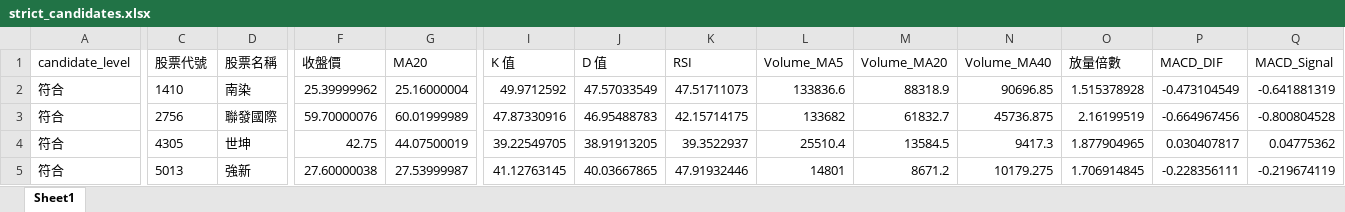
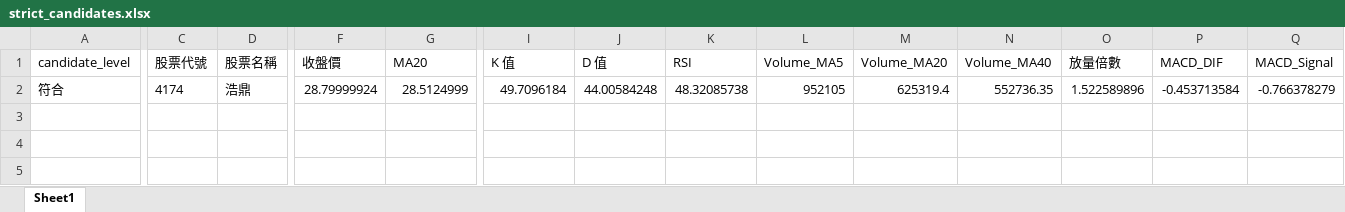
Before and after one commit to ScoppenLin/CandyTWStock, an Excel workbook: downloads/strict_candidates.xlsx, sheet Sheet1, drawn as a sheet; only a part is shown, gaps mark what is left out; values as stored, in another font and other column widths than the file's, no borders; removed rows and columns are numbered as before the commit, all else as after; rows hold the shown columns only; the diff covers the shown part only; the diff names each change by its address in the sheet, - before the commit and + after, or states it on an @@ line.

```diff
--- a/downloads/strict_candidates.xlsx (sheet Sheet1)
+++ b/downloads/strict_candidates.xlsx (sheet Sheet1)
-row 2: 符合 | 1410 | 南染 | 25.39999962 | 25.16000004 | 49.9712592 | 47.57033549 | 47.51711073 | 133836.6 | 88318.9 | 90696.85 | 1.515378928 | -0.473104549 | -0.641881319
-row 3: 符合 | 2756 | 聯發國際 | 59.70000076 | 60.01999989 | 47.87330916 | 46.95488783 | 42.15714175 | 133682 | 61832.7 | 45736.875 | 2.16199519 | -0.664967456 | -0.800804528
-row 4: 符合 | 4305 | 世坤 | 42.75 | 44.07500019 | 39.22549705 | 38.91913205 | 39.3522937 | 25510.4 | 13584.5 | 9417.3 | 1.877904965 | 0.030407817 | 0.04775362
-C2 (股票代號): 5013
+C2 (股票代號): 4174
-D2 (股票名稱): 強新
+D2 (股票名稱): 浩鼎
-F2 (收盤價): 27.60000038
+F2 (收盤價): 28.79999924
-G2 (MA20): 27.53999987
+G2 (MA20): 28.5124999
-I2 (K 值): 41.12763145
+I2 (K 值): 49.7096184
-J2 (D 值): 40.03667865
+J2 (D 值): 44.00584248
-K2 (RSI): 47.91932446
+K2 (RSI): 48.32085738
-L2 (Volume_MA5): 14801
+L2 (Volume_MA5): 952105
-M2 (Volume_MA20): 8671.2
+M2 (Volume_MA20): 625319.4
-N2 (Volume_MA40): 10179.275
+N2 (Volume_MA40): 552736.35
-O2 (放量倍數): 1.706914845
+O2 (放量倍數): 1.522589896
-P2 (MACD_DIF): -0.228356111
+P2 (MACD_DIF): -0.453713584
-Q2 (MACD_Signal): -0.219674119
+Q2 (MACD_Signal): -0.766378279
```
Also changed, not shown: 4 edited cells elsewhere in this sheet, downloads/screening_result.xlsx, downloads/watchlist_candidates.xlsx, 3 other files.
